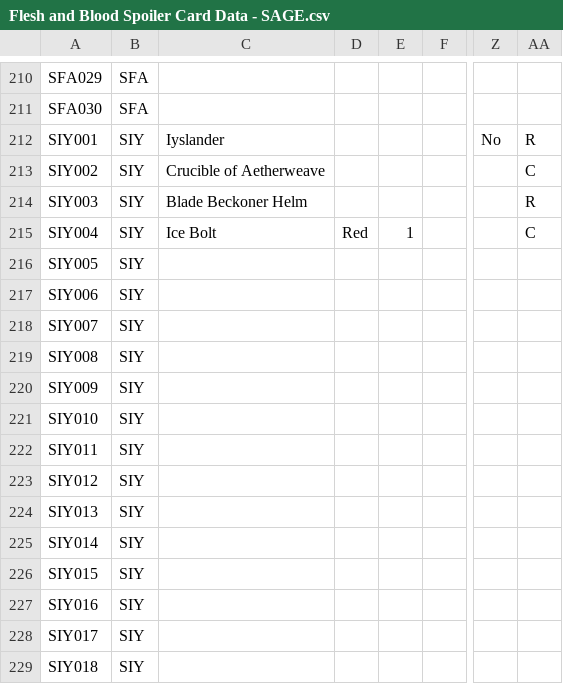
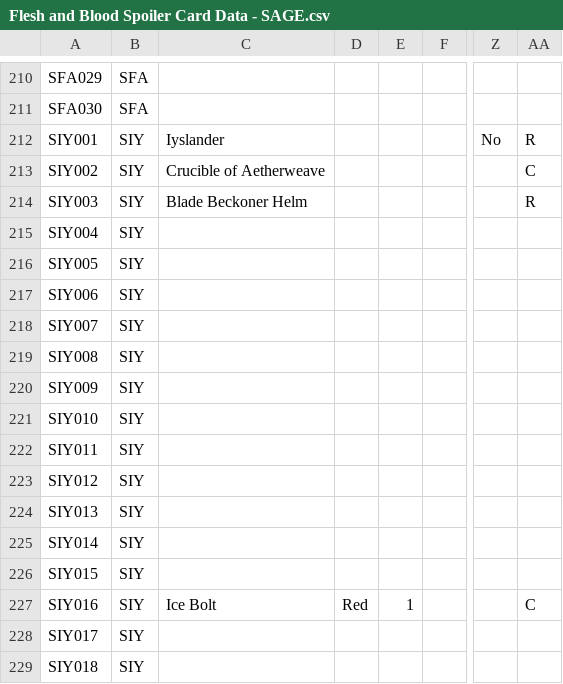
Before and after one commit to fabrary/cards, a CSV file: packages/cards/scripts/Spoiled/Flesh and Blood Spoiler Card Data - SAGE.csv, drawn as a sheet; only a part is shown, gaps mark what is left out; the diff names each change by its address in the sheet, - before the commit and + after, or states it on an @@ line.

```diff
--- a/packages/cards/scripts/Spoiled/Flesh and Blood Spoiler Card Data - SAGE.csv
+++ b/packages/cards/scripts/Spoiled/Flesh and Blood Spoiler Card Data - SAGE.csv
-C215: Ice Bolt
+C215: (empty)
-D215: Red
+D215: (empty)
-E215: 1
+E215: (empty)
-AA215: C
+AA215: (empty)
-C227: (empty)
+C227: Ice Bolt
-D227: (empty)
+D227: Red
-E227: (empty)
+E227: 1
-AA227: (empty)
+AA227: C
```
Also changed, not shown: 7 other files.
